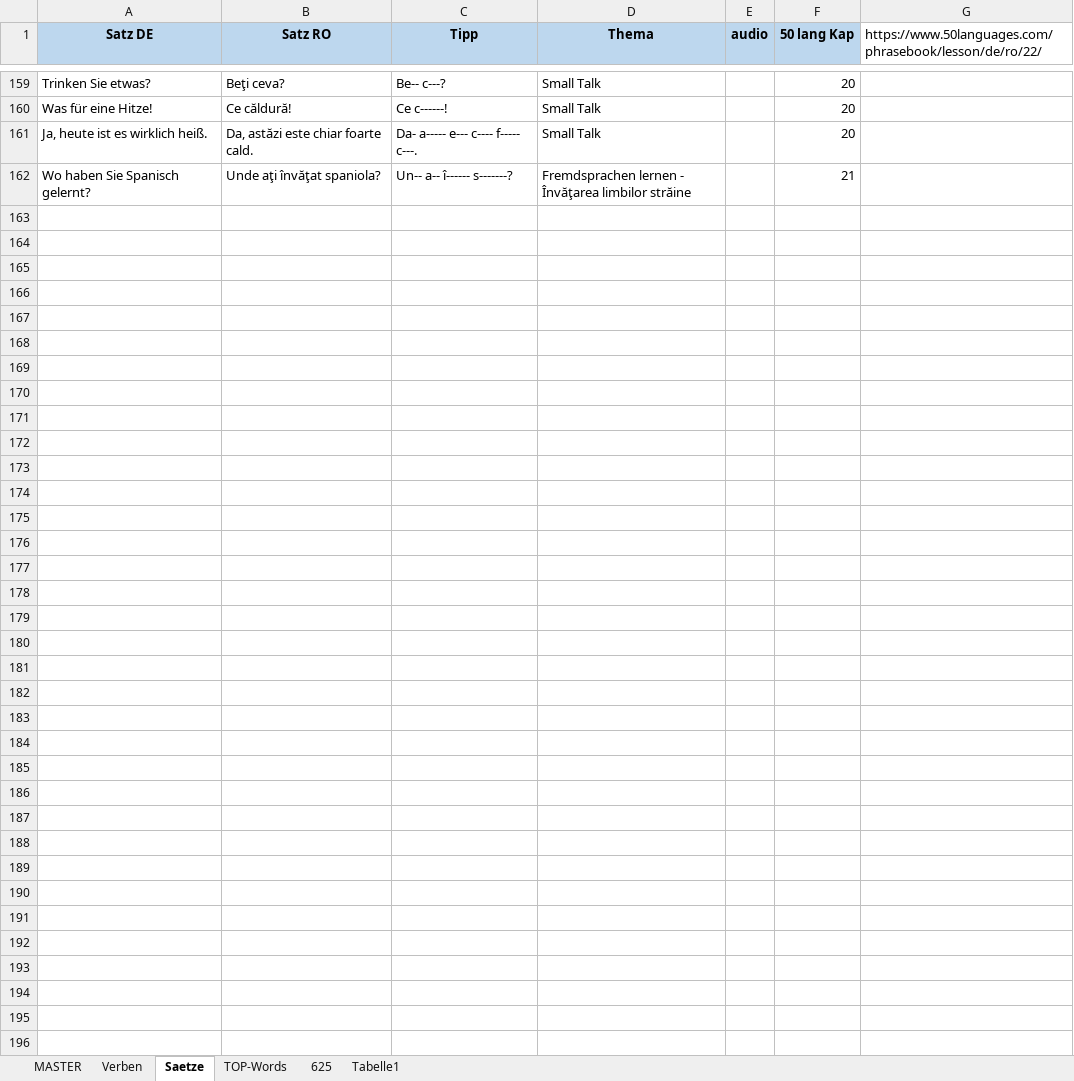
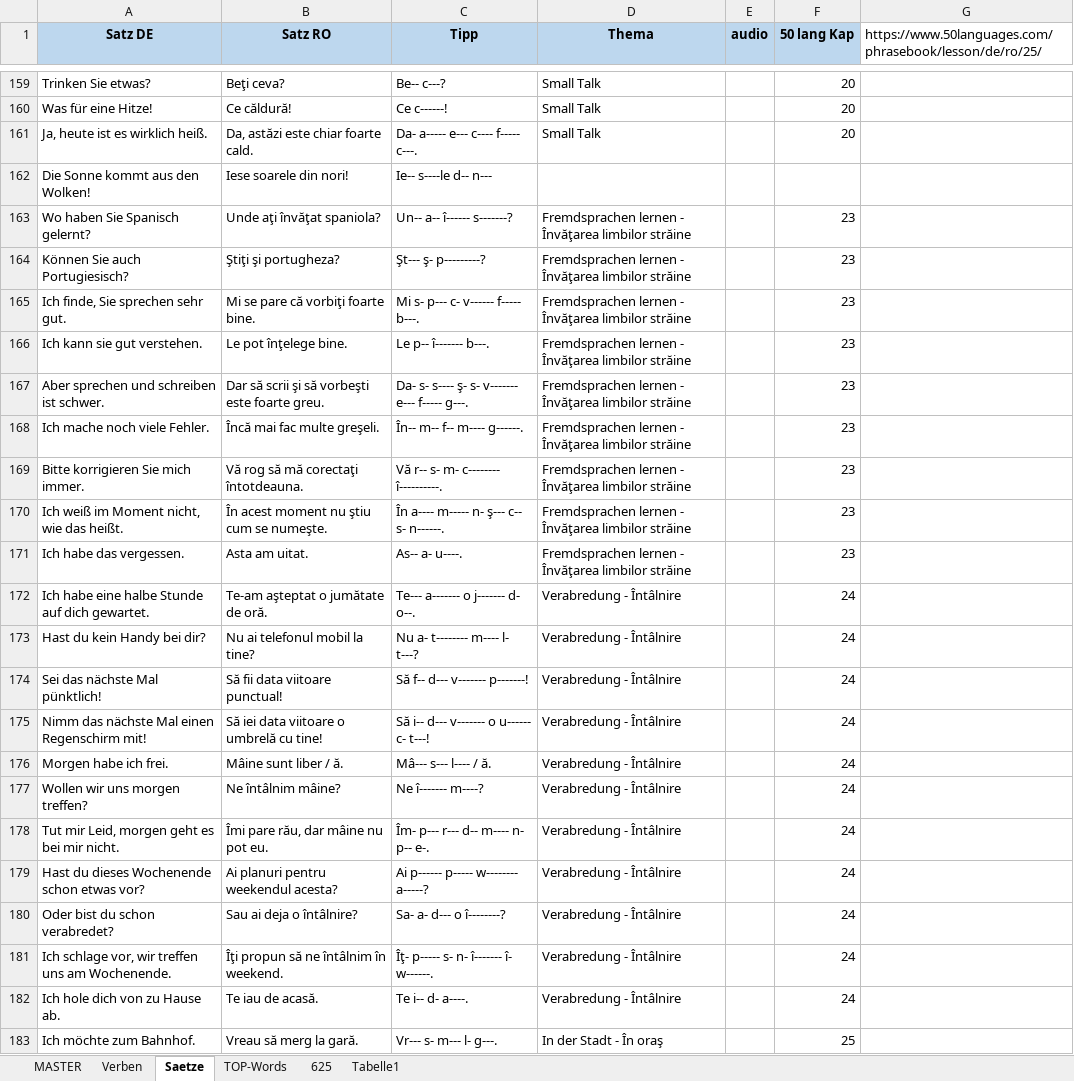
Before and after one commit to Born2Root/ro_de_vocab_anki, an Excel workbook: vokabeln.xlsm, sheet Saetze, drawn as a sheet; only a part is shown, gaps mark what is left out; values as stored, in another font and other column widths than the file's, no borders; charts and pictures not drawn; addresses are those after the commit; the diff names each change by its address in the sheet, - before the commit and + after, or states it on an @@ line.

```diff
--- a/vokabeln.xlsm (sheet Saetze)
+++ b/vokabeln.xlsm (sheet Saetze)
-G1: https://www.50languages.com/phrasebook/lesson/de/ro/22/
+G1: https://www.50languages.com/phrasebook/lesson/de/ro/25/
+row 162: Die Sonne kommt aus den Wolken! | Iese soarele din nori! | Ie-- s----le d-- n---
-F163 (50 lang Kap): 21
+F163 (50 lang Kap): 23
+row 164: Können Sie auch Portugiesisch? | Ştiţi şi portugheza? | Şt--- ş- p---------? | Fremdsprachen lernen - Învăţarea limbilor străine |  | 23
+row 165: Ich finde, Sie sprechen sehr gut. | Mi se pare că vorbiţi foarte bine. | Mi s- p--- c- v------ f----- b---. | Fremdsprachen lernen - Învăţarea limbilor străine |  | 23
+row 166: Ich kann sie gut verstehen. | Le pot înţelege bine. | Le p-- î------- b---. | Fremdsprachen lernen - Învăţarea limbilor străine |  | 23
+row 167: Aber sprechen und schreiben ist schwer. | Dar să scrii şi să vorbeşti este foarte greu. | Da- s- s---- ş- s- v------- e--- f----- g---. | Fremdsprachen lernen - Învăţarea limbilor străine |  | 23
+row 168: Ich mache noch viele Fehler. | Încă mai fac multe greşeli. | În-- m-- f-- m---- g------. | Fremdsprachen lernen - Învăţarea limbilor străine |  | 23
+row 169: Bitte korrigieren Sie mich immer. | Vă rog să mă corectaţi întotdeauna. | Vă r-- s- m- c-------- î----------. | Fremdsprachen lernen - Învăţarea limbilor străine |  | 23
+row 170: Ich weiß im Moment nicht, wie das heißt. | În acest moment nu ştiu cum se numeşte. | În a---- m----- n- ş--- c-- s- n------. | Fremdsprachen lernen - Învăţarea limbilor străine |  | 23
+row 171: Ich habe das vergessen. | Asta am uitat. | As-- a- u----. | Fremdsprachen lernen - Învăţarea limbilor străine |  | 23
+row 172: Ich habe eine halbe Stunde auf dich gewartet. | Te-am aşteptat o jumătate de oră. | Te--- a------- o j------- d- o--. | Verabredung - Întâlnire |  | 24
+row 173: Hast du kein Handy bei dir? | Nu ai telefonul mobil la tine? | Nu a- t-------- m---- l- t---? | Verabredung - Întâlnire |  | 24
+row 174: Sei das nächste Mal pünktlich! | Să fii data viitoare punctual! | Să f-- d--- v------- p-------! | Verabredung - Întâlnire |  | 24
+row 175: Nimm das nächste Mal einen Regenschirm mit! | Să iei data viitoare o umbrelă cu tine! | Să i-- d--- v------- o u------ c- t---! | Verabredung - Întâlnire |  | 24
+row 176: Morgen habe ich frei. | Mâine sunt liber / ă. | Mâ--- s--- l---- / ă. | Verabredung - Întâlnire |  | 24
+row 177: Wollen wir uns morgen treffen? | Ne întâlnim mâine? | Ne î------- m----? | Verabredung - Întâlnire |  | 24
+row 178: Tut mir Leid, morgen geht es bei mir nicht. | Îmi pare rău, dar mâine nu pot eu. | Îm- p--- r--- d-- m---- n- p-- e-. | Verabredung - Întâlnire |  | 24
+row 179: Hast du dieses Wochenende schon etwas vor? | Ai planuri pentru weekendul acesta? | Ai p------ p----- w-------- a-----? | Verabredung - Întâlnire |  | 24
+row 180: Oder bist du schon verabredet? | Sau ai deja o întâlnire? | Sa- a- d--- o î--------? | Verabredung - Întâlnire |  | 24
+row 181: Ich schlage vor, wir treffen uns am Wochenende. | Îţi propun să ne întâlnim în weekend. | Îţ- p----- s- n- î------- î- w------. | Verabredung - Întâlnire |  | 24
+row 182: Ich hole dich von zu Hause ab. | Te iau de acasă. | Te i-- d- a----. | Verabredung - Întâlnire |  | 24
+row 183: Ich möchte zum Bahnhof. | Vreau să merg la gară. | Vr--- s- m--- l- g---. | In der Stadt - În oraş |  | 25
```
Also changed, not shown: sheet MASTER, sheet Verben, 2 other files.
